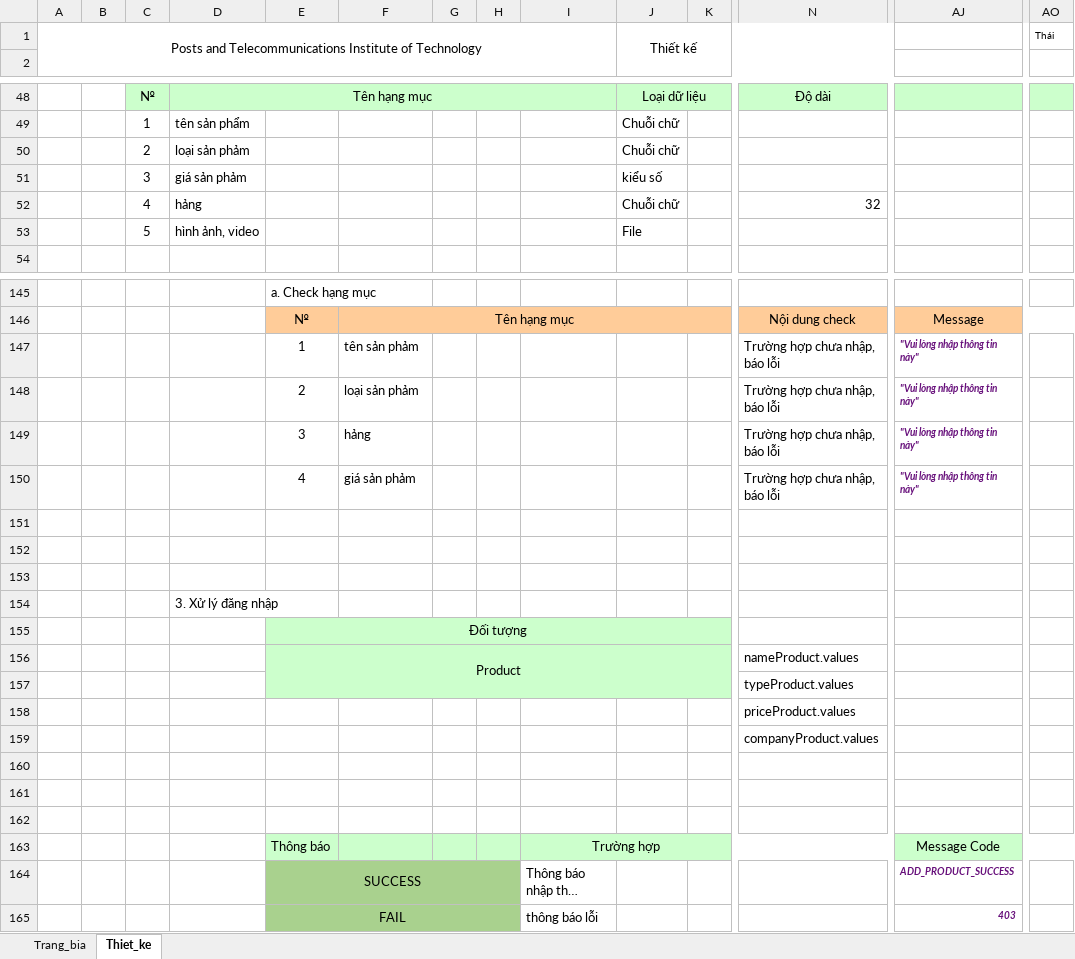
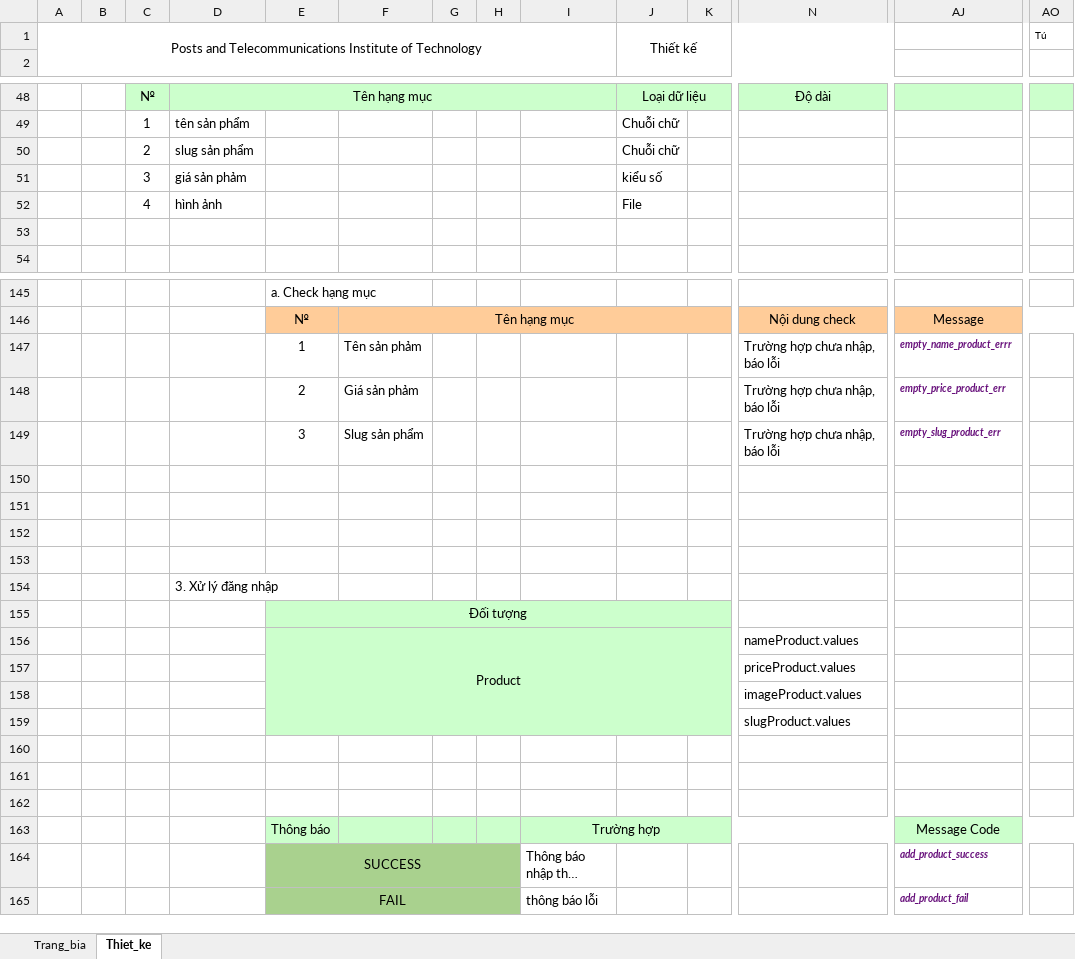
Before and after one commit to tu-lam/watch-store, an Excel workbook: design/chitiet/addProduct.xlsx, sheet Thiet_ke, drawn as a sheet; only a part is shown, gaps mark what is left out; long unchanged cells end in …; values as stored, in another font and other column widths than the file's, no borders; charts and pictures not drawn; removed rows and columns are numbered as before the commit, all else as after; rows hold the shown columns only; the diff covers the shown part only; the diff names each change by its address in the sheet, - before the commit and + after, or states it on an @@ line.

Commit message:
Update design

```diff
--- a/design/chitiet/addProduct.xlsx (sheet Thiet_ke)
+++ b/design/chitiet/addProduct.xlsx (sheet Thiet_ke)
-AO1: Thái
+AO1: Tú
-D50: loại sản phảm
+D50: slug sản phẩm
-row 52:  |  | 4 | hảng |  |  |  |  |  | Chuỗi chữ |  | 32
-C52: 5
+C52: 4
-D52: hình ảnh, video
+D52: hình ảnh
+row 53: (empty)
-F147: tên sản phảm
+F147: Tên sản phảm
-AJ147: "Vui lòng nhập thông tin này"
+AJ147: empty_name_product_errr
-F148: loại sản phảm
+F148: Giá sản phảm
-AJ148: "Vui lòng nhập thông tin này"
+AJ148: empty_price_product_err
-F149: hảng
+F149: Slug sản phẩm
-AJ149: "Vui lòng nhập thông tin này"
+AJ149: empty_slug_product_err
-row 150:  |  |  |  | 4 | giá sản phảm |  |  |  |  |  | Trường hợp chưa nhập, báo lỗi | "Vui lòng nhập thông tin này"
+row 150: (empty)
-E156:K157 merged
+E156:K159 merged
-row 157:  |  |  |  |  |  |  |  |  |  |  | typeProduct.values
-E157:K158 fill: none
+E157:K158 fill: #CCFFCC
-N158: companyProduct.values
+N158: imageProduct.values
+row 159:  |  |  |  |  |  |  |  |  |  |  | slugProduct.values
-AJ164: ADD_PRODUCT_SUCCESS
+AJ164: add_product_success
-AJ165: 403
+AJ165: add_product_fail
```
Also changed, not shown: 3 edited cells elsewhere in this sheet, charts or pictures, design/KhaiQuatManHinh.xlsx, design/chitiet/editProduct.xlsx, 4 other files.
